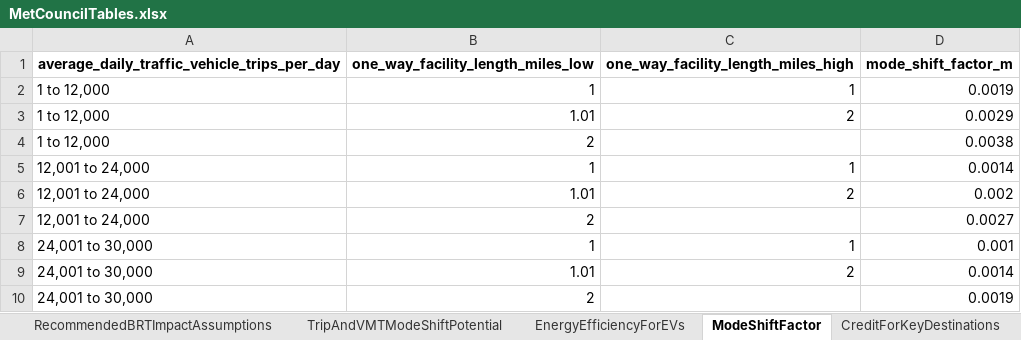
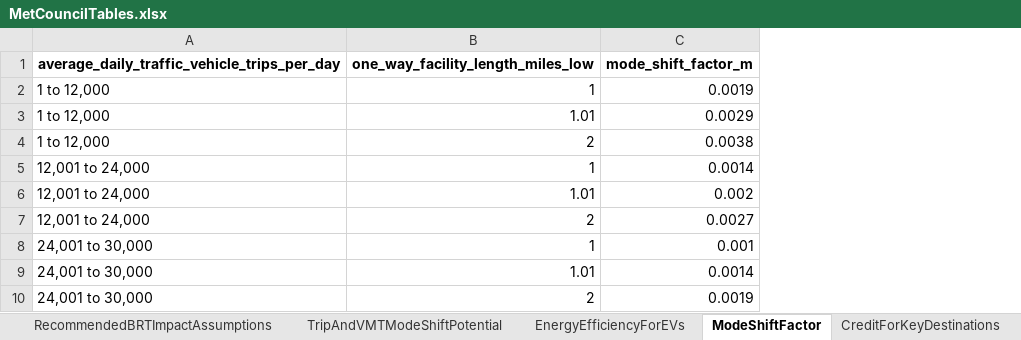
Before and after one commit to Metropolitan-Council/climate-multimodal-measures, an Excel workbook: data/MetCouncilTables.xlsx, sheet ModeShiftFactor, drawn as a sheet; values as stored, in another font and other column widths than the file's, no borders; the diff names each change by its address in the sheet, - before the commit and + after, or states it on an @@ line.

```diff
--- a/data/MetCouncilTables.xlsx (sheet ModeShiftFactor)
+++ b/data/MetCouncilTables.xlsx (sheet ModeShiftFactor)
-column C, rows 1-9: one_way_facility_length_miles_high | 1 | 2 |  | 1 | 2 |  | 1 | 2
```
Also changed, not shown: 1 other file.
